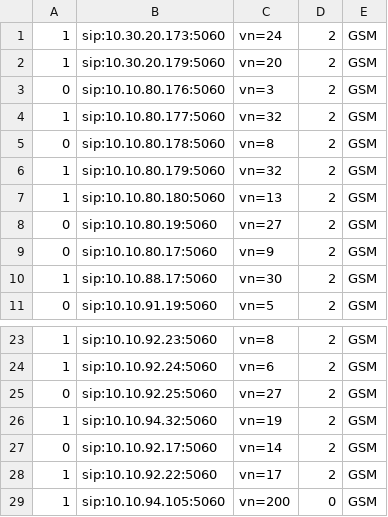
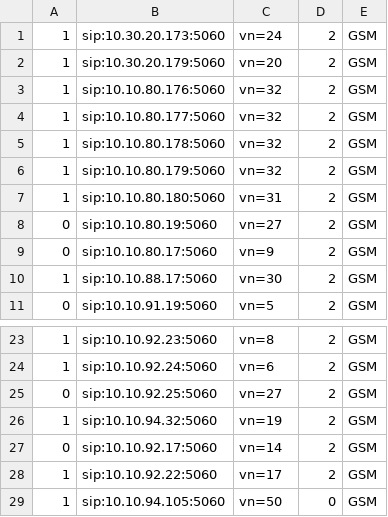
Before and after one commit to devops-itcs/CONFIG-CHANNEL-SIP-99137, a CSV file: gsm.csv, drawn as a sheet; only a part is shown, gaps mark what is left out.

Commit message:
Update gsm.csv

```diff
--- a/gsm.csv
+++ b/gsm.csv
@@ -2,7 +2,7 @@
 1,sip:10.30.20.179:5060,vn=20,2,GSM
-0,sip:10.10.80.176:5060,vn=3,2,GSM
+1,sip:10.10.80.176:5060,vn=32,2,GSM
 1,sip:10.10.80.177:5060,vn=32,2,GSM
-0,sip:10.10.80.178:5060,vn=8,2,GSM
+1,sip:10.10.80.178:5060,vn=32,2,GSM
 1,sip:10.10.80.179:5060,vn=32,2,GSM
-1,sip:10.10.80.180:5060,vn=13,2,GSM
+1,sip:10.10.80.180:5060,vn=31,2,GSM
 0,sip:10.10.80.19:5060,vn=27,2,GSM
@@ -28,2 +28,2 @@
 1,sip:10.10.92.22:5060,vn=17,2,GSM
-1,sip:10.10.94.105:5060,vn=200,0,GSM
+1,sip:10.10.94.105:5060,vn=50,0,GSM
```
